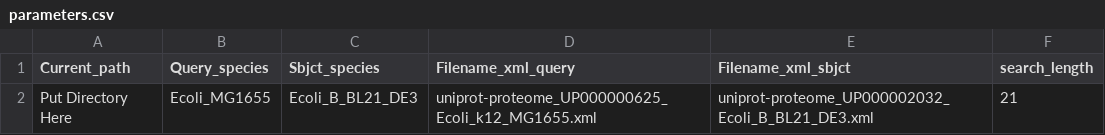
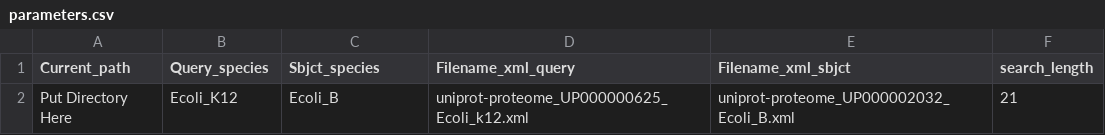
Before and after one commit to Tao-su/Proteoform-predictor, a CSV file: Example/parameters.csv, drawn as a sheet.

Commit message:
Update parameters.csv

```diff
--- a/Example/parameters.csv
+++ b/Example/parameters.csv
@@ -1,2 +1,2 @@
 Current_path,Query_species,Sbjct_species,Filename_xml_query,Filename_xml_sbjct,search_length
-Put Directory Here,Ecoli_MG1655,Ecoli_B_BL21_DE3,uniprot-proteome_UP000000625_Ecoli_k12_MG1655.xml,uniprot-proteome_UP000002032_Ecoli_B_BL21_DE3.xml,21
+Put Directory Here,Ecoli_K12,Ecoli_B,uniprot-proteome_UP000000625_Ecoli_k12.xml,uniprot-proteome_UP000002032_Ecoli_B.xml,21
```
